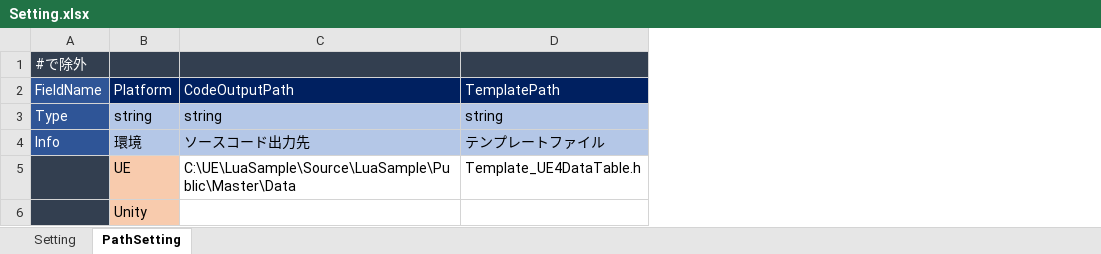
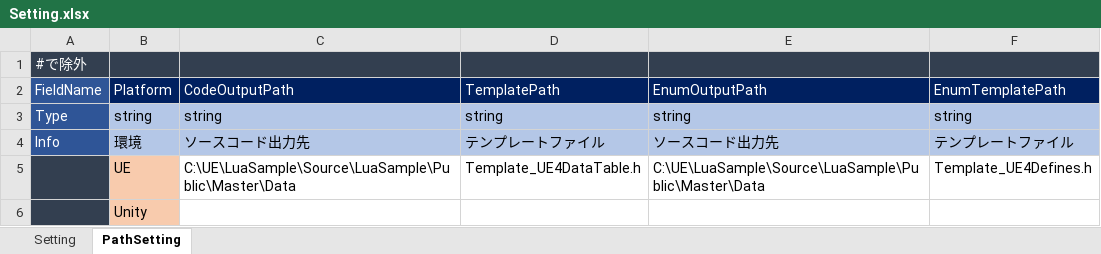
Before and after one commit to motoko111/excel2csv, an Excel workbook: Setting.xlsx, sheet PathSetting, drawn as a sheet; values as stored, in another font and other column widths than the file's, no borders; conditional formats not drawn; the diff names each change by its address in the sheet, - before the commit and + after, or states it on an @@ line.

```diff
--- a/Setting.xlsx (sheet PathSetting)
+++ b/Setting.xlsx (sheet PathSetting)
+column E (EnumOutputPath), rows 3-5: string | ソースコード出力先 | C:\UE\LuaSample\Source\LuaSample\Public\Master\Data
+column F (EnumTemplatePath), rows 3-5: string | テンプレートファイル | Template_UE4Defines.h
```
Also changed, not shown: input/Enum.xlsx, 3 other files.
